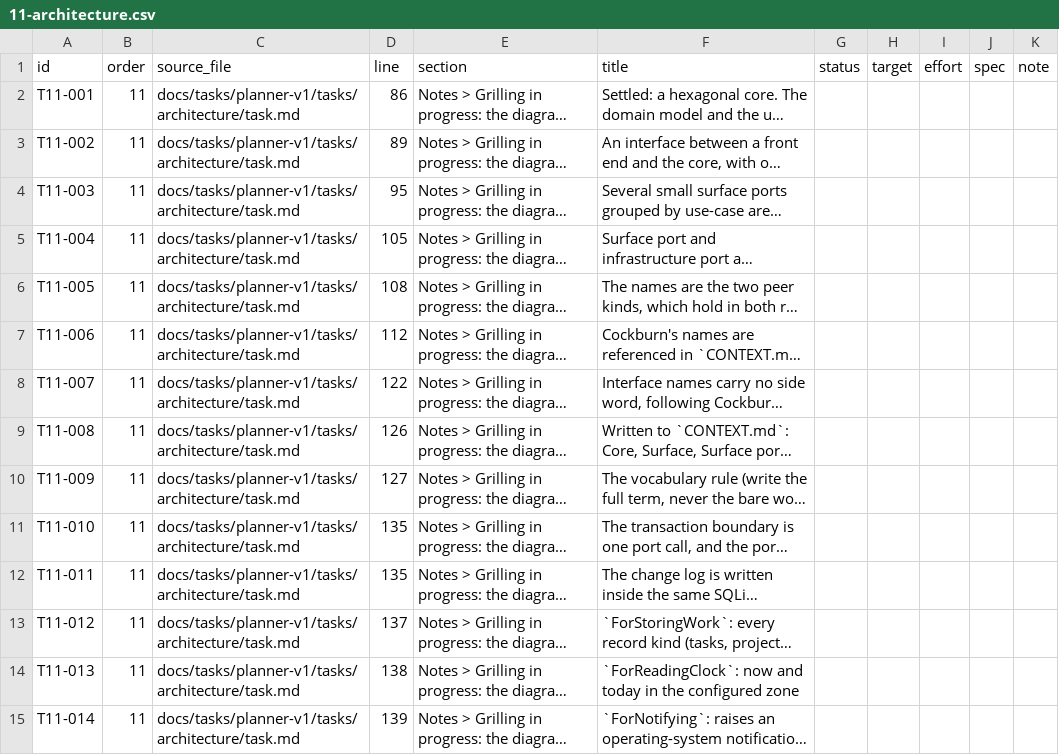
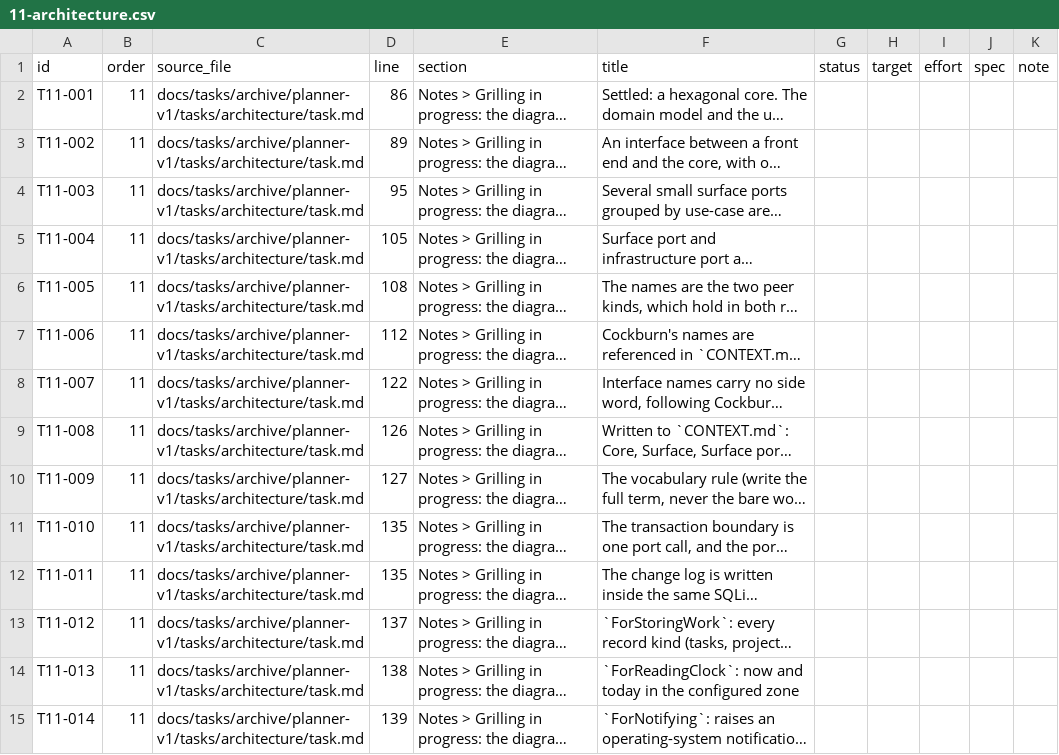
Before and after one commit to Y4shin/workthread, a CSV file: docs/v1/catalog/parts/11-architecture.csv, drawn as a sheet; only a part is shown; long unchanged cells end in …; the diff covers the shown part only; the diff names each change by its address in the sheet, - before the commit and + after, or states it on an @@ line.

```diff
--- a/docs/v1/catalog/parts/11-architecture.csv
+++ b/docs/v1/catalog/parts/11-architecture.csv
-C2:C15 (source_file): docs/tasks/planner-v1/tasks/architecture/task.md
+C2:C15 (source_file): docs/tasks/archive/planner-v1/tasks/architecture/task.md
```
Also changed, not shown: 76 edited cells elsewhere in this file, docs/v1/catalog/parts/00-initial-spec.csv, docs/v1/catalog/parts/05-taskwarrior-model-research.csv, 28 other files.
